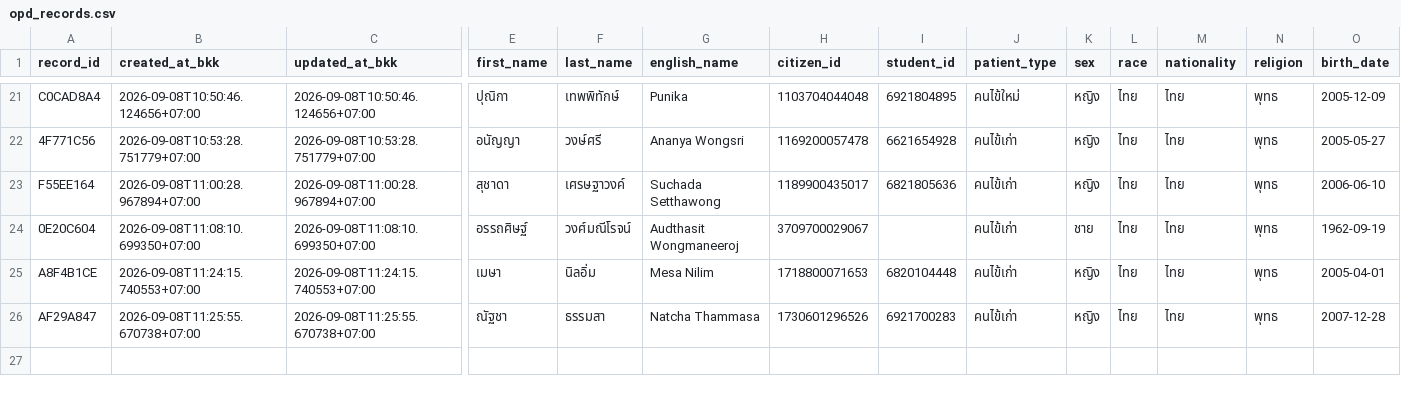
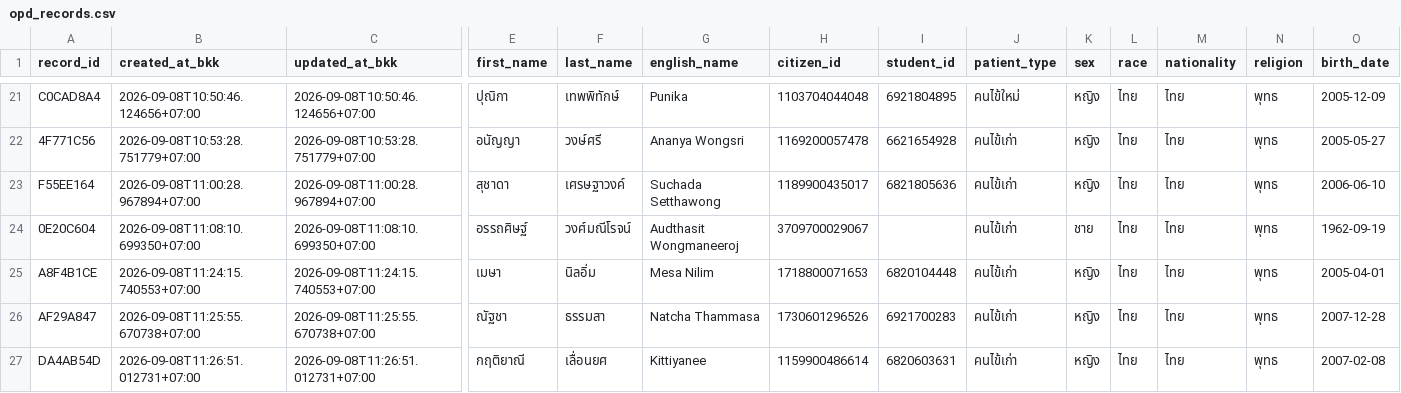
Before and after one commit to PythonianSt/OPD2, a CSV file: opd_records.csv, drawn as a sheet; only a part is shown, gaps mark what is left out; rows hold the shown columns only; the diff names each change by its address in the sheet, - before the commit and + after, or states it on an @@ line.

Commit message:
add OPD record DA4AB54D 2026-09-08T11:26:51.012731+07:00

```diff
--- a/opd_records.csv
+++ b/opd_records.csv
+row 27: DA4AB54D | 2026-09-08T11:26:51.012731+07:00 | 2026-09-08T11:26:51.012731+07:00 | กฤติยาณี | เลื่อนยศ | Kittiyanee | 1159900486614 | 6820603631 | คนไข้เก่า | หญิง | ไทย | ไทย | พุทธ | 2007-02-08
```
